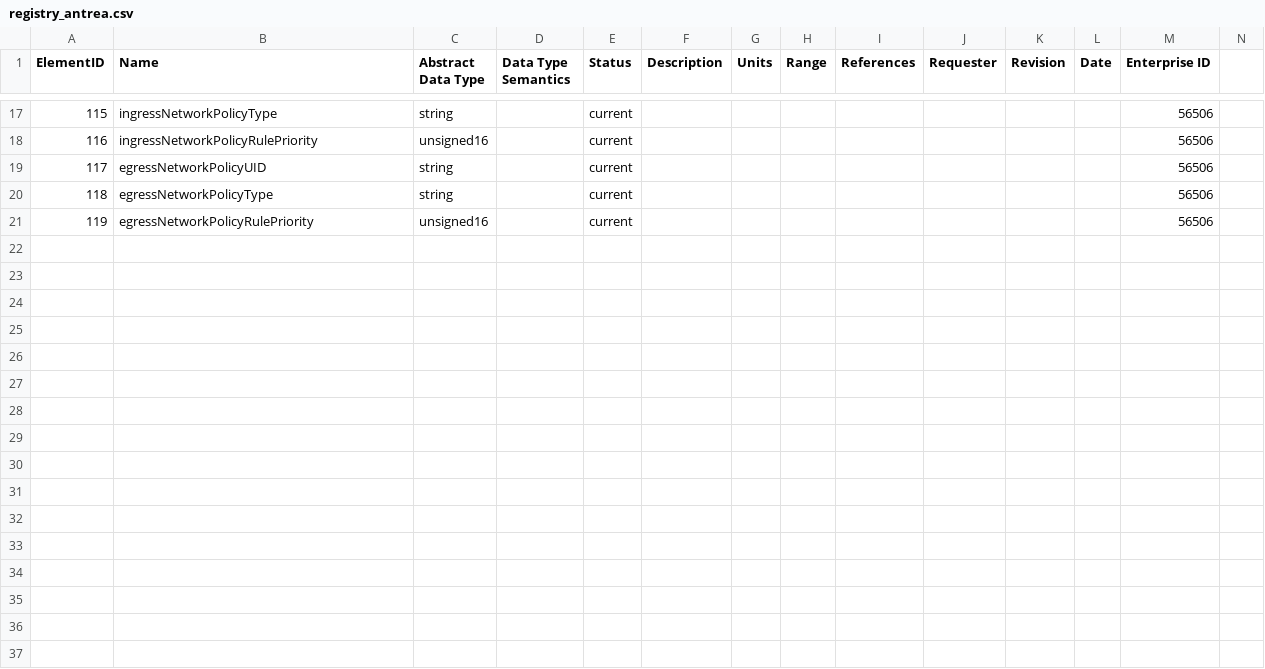
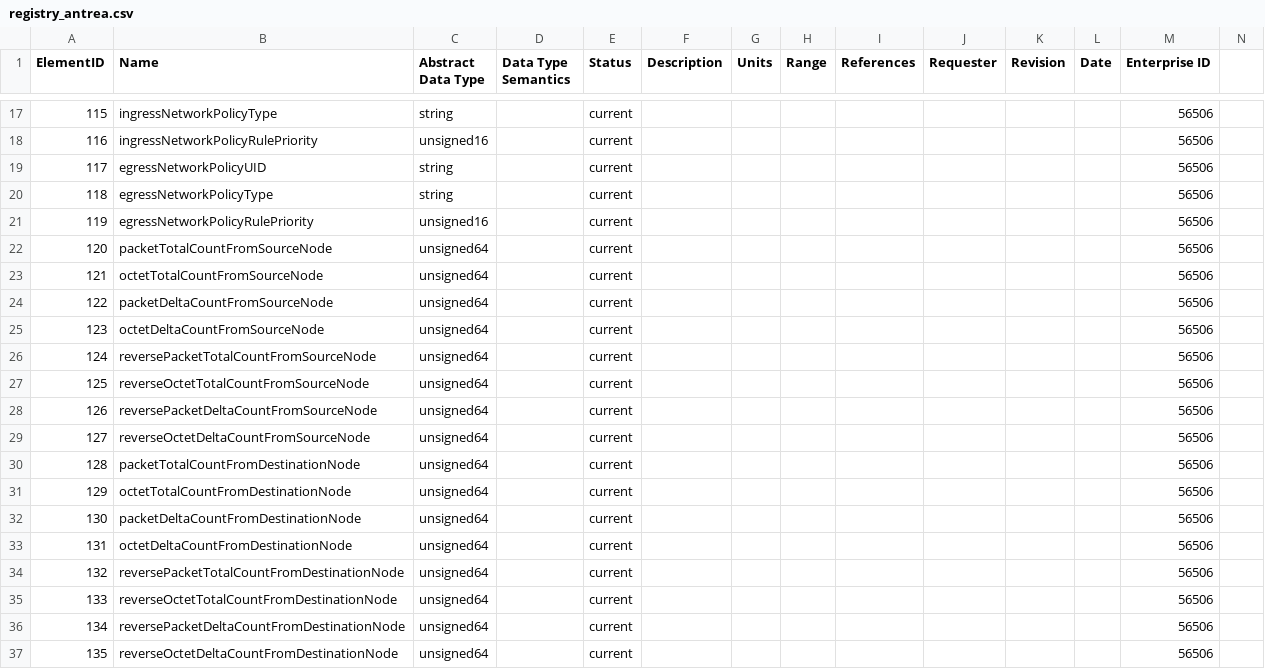
Before and after one commit to vmware/go-ipfix, a CSV file: pkg/registry/registry_antrea.csv, drawn as a sheet; only a part is shown, gaps mark what is left out; the diff names each change by its address in the sheet, - before the commit and + after, or states it on an @@ line.

```diff
--- a/pkg/registry/registry_antrea.csv
+++ b/pkg/registry/registry_antrea.csv
+row 22: 120 | packetTotalCountFromSourceNode | unsigned64 |  | current |  |  |  |  |  |  |  | 56506
+row 23: 121 | octetTotalCountFromSourceNode | unsigned64 |  | current |  |  |  |  |  |  |  | 56506
+row 24: 122 | packetDeltaCountFromSourceNode | unsigned64 |  | current |  |  |  |  |  |  |  | 56506
+row 25: 123 | octetDeltaCountFromSourceNode | unsigned64 |  | current |  |  |  |  |  |  |  | 56506
+row 26: 124 | reversePacketTotalCountFromSourceNode | unsigned64 |  | current |  |  |  |  |  |  |  | 56506
+row 27: 125 | reverseOctetTotalCountFromSourceNode | unsigned64 |  | current |  |  |  |  |  |  |  | 56506
+row 28: 126 | reversePacketDeltaCountFromSourceNode | unsigned64 |  | current |  |  |  |  |  |  |  | 56506
+row 29: 127 | reverseOctetDeltaCountFromSourceNode | unsigned64 |  | current |  |  |  |  |  |  |  | 56506
+row 30: 128 | packetTotalCountFromDestinationNode | unsigned64 |  | current |  |  |  |  |  |  |  | 56506
+row 31: 129 | octetTotalCountFromDestinationNode | unsigned64 |  | current |  |  |  |  |  |  |  | 56506
+row 32: 130 | packetDeltaCountFromDestinationNode | unsigned64 |  | current |  |  |  |  |  |  |  | 56506
+row 33: 131 | octetDeltaCountFromDestinationNode | unsigned64 |  | current |  |  |  |  |  |  |  | 56506
+row 34: 132 | reversePacketTotalCountFromDestinationNode | unsigned64 |  | current |  |  |  |  |  |  |  | 56506
+row 35: 133 | reverseOctetTotalCountFromDestinationNode | unsigned64 |  | current |  |  |  |  |  |  |  | 56506
+row 36: 134 | reversePacketDeltaCountFromDestinationNode | unsigned64 |  | current |  |  |  |  |  |  |  | 56506
+row 37: 135 | reverseOctetDeltaCountFromDestinationNode | unsigned64 |  | current |  |  |  |  |  |  |  | 56506
```
Also changed, not shown: 5 other files.
